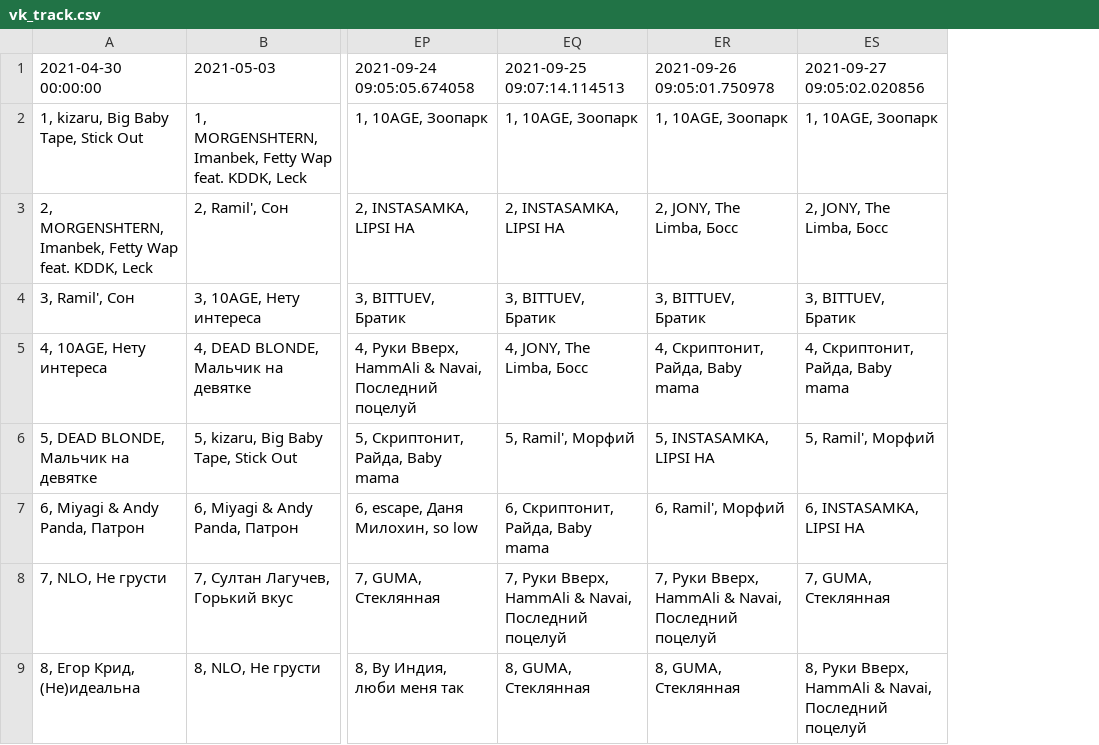
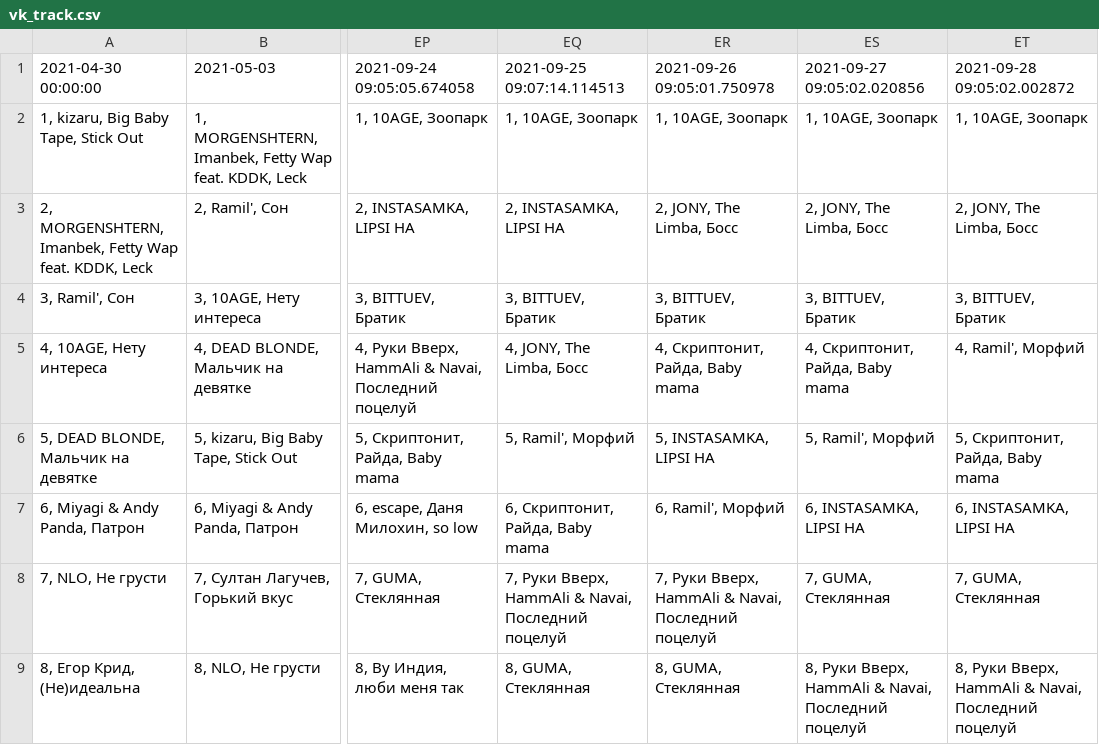
Before and after one commit to alexei-zhuravlev/chart_app_3, a CSV file: vk_track.csv, drawn as a sheet; only a part is shown, gaps mark what is left out; the diff names each change by its address in the sheet, - before the commit and + after, or states it on an @@ line.

```diff
--- a/vk_track.csv
+++ b/vk_track.csv
+column ET (2021-09-28 09:05:02.002872), rows 2-9: 1, 10AGE, Зоопарк | 2, JONY, The Limba, Босс | 3, BITTUEV, Братик | 4, Ramil', Морфий | 5, Скриптонит, Райда, Baby mama | 6, INSTASAMKA, LIPSI HA | 7, GUMA, Стеклянная | 8, Руки Вверх, HammAli & Navai, Последний поцелуй
```
Also changed, not shown: spotify_chart.csv, 2 other files.
